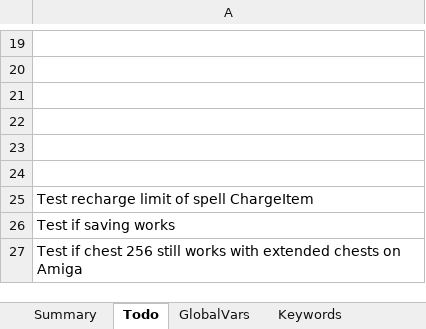
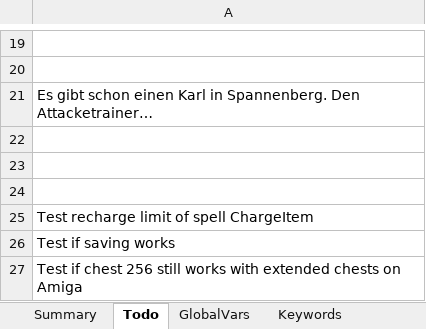
Before and after one commit to Pyrdacor/Ambermoon-Advanced, an Excel workbook: AmbermoonAdvanced.xlsx, sheet Todo, drawn as a sheet; only a part is shown, gaps mark what is left out; values as stored, in another font and other column widths than the file's, no borders; the diff names each change by its address in the sheet, - before the commit and + after, or states it on an @@ line.

```diff
--- a/AmbermoonAdvanced.xlsx (sheet Todo)
+++ b/AmbermoonAdvanced.xlsx (sheet Todo)
-A21: (empty)
+A21: Es gibt schon einen Karl in Spannenberg. Den Attacketrainer…
```
Also changed, not shown: 3 other files.
